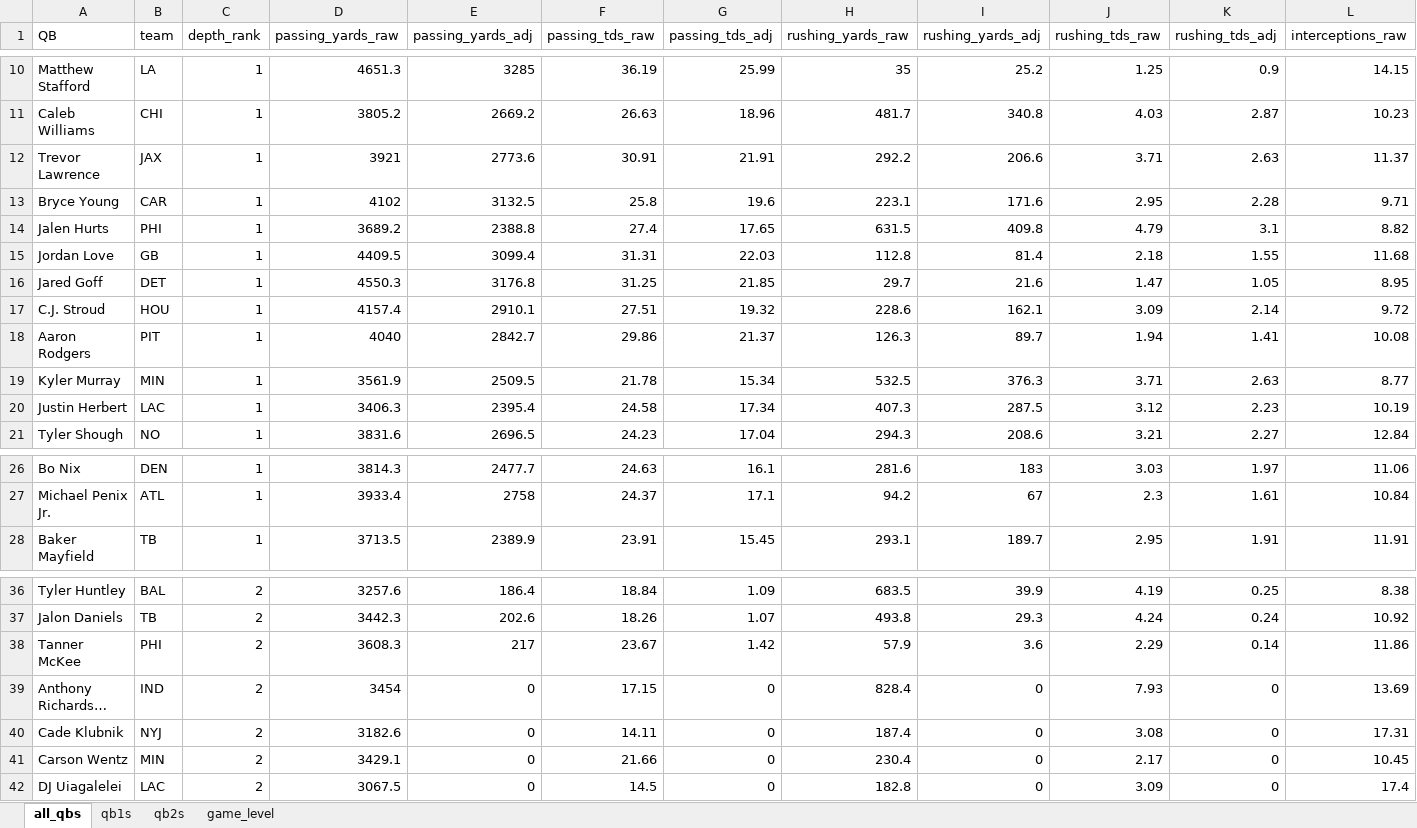
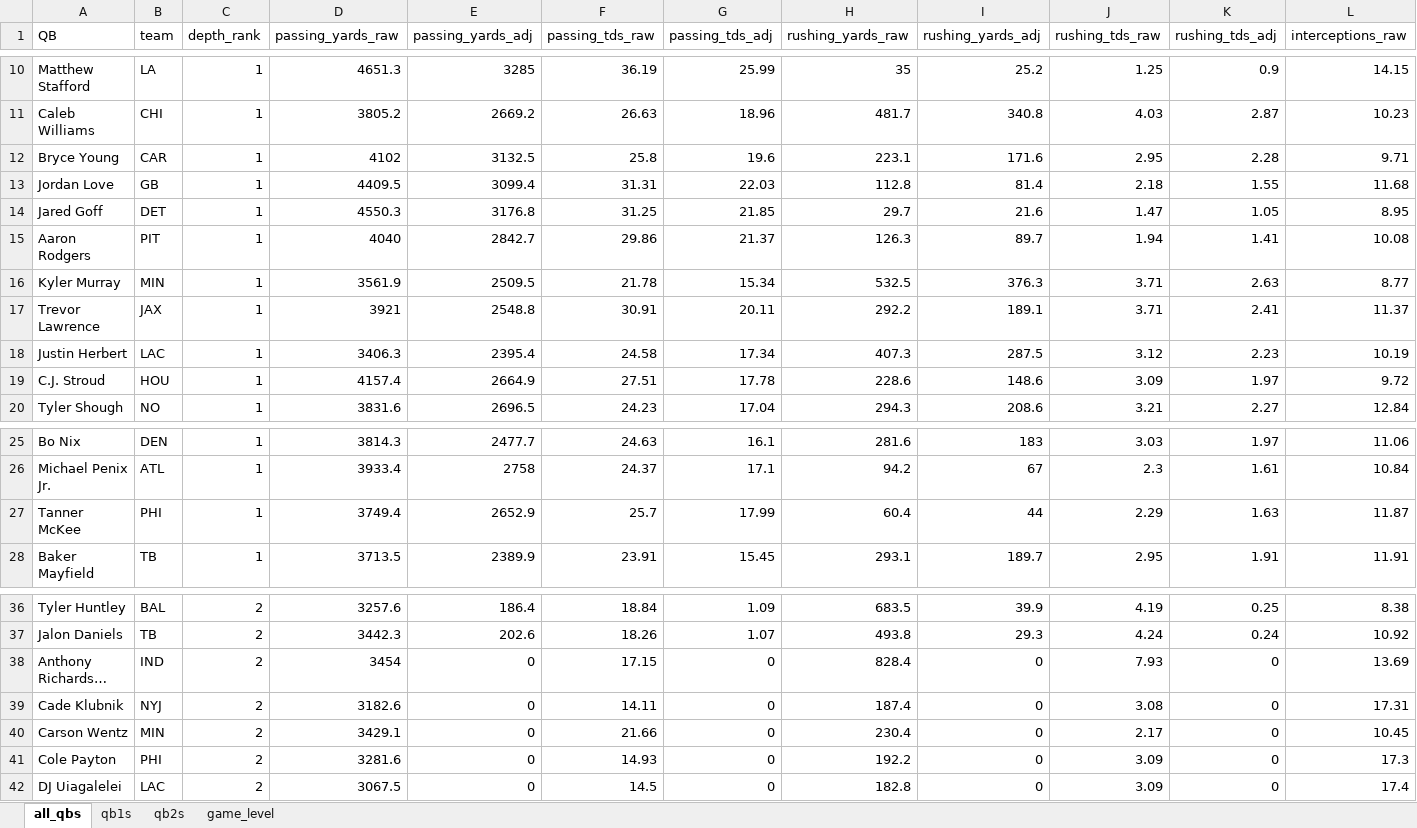
Before and after one commit to egomaniacsfantasy/lineup-lab, an Excel workbook: projections/qb_2026_combined.xlsx, sheet all_qbs, drawn as a sheet; only a part is shown, gaps mark what is left out; long unchanged cells end in …; values as stored, in another font and other column widths than the file's, no borders; removed rows and columns are numbered as before the commit, all else as after; rows hold the shown columns only; the diff names each change by its address in the sheet, - before the commit and + after, or states it on an @@ line.

```diff
--- a/projections/qb_2026_combined.xlsx (sheet all_qbs)
+++ b/projections/qb_2026_combined.xlsx (sheet all_qbs)
-row 12: Trevor Lawrence | JAX | 1 | 3921 | 2773.6 | 30.91 | 21.91 | 292.2 | 206.6 | 3.71 | 2.63 | 11.37
-row 14: Jalen Hurts | PHI | 1 | 3689.2 | 2388.8 | 27.4 | 17.65 | 631.5 | 409.8 | 4.79 | 3.1 | 8.82
-row 17: C.J. Stroud | HOU | 1 | 4157.4 | 2910.1 | 27.51 | 19.32 | 228.6 | 162.1 | 3.09 | 2.14 | 9.72
+row 17: Trevor Lawrence | JAX | 1 | 3921 | 2548.8 | 30.91 | 20.11 | 292.2 | 189.1 | 3.71 | 2.41 | 11.37
+row 19: C.J. Stroud | HOU | 1 | 4157.4 | 2664.9 | 27.51 | 17.78 | 228.6 | 148.6 | 3.09 | 1.97 | 9.72
+row 27: Tanner McKee | PHI | 1 | 3749.4 | 2652.9 | 25.7 | 17.99 | 60.4 | 44 | 2.29 | 1.63 | 11.87
-row 38: Tanner McKee | PHI | 2 | 3608.3 | 217 | 23.67 | 1.42 | 57.9 | 3.6 | 2.29 | 0.14 | 11.86
+row 41: Cole Payton | PHI | 2 | 3281.6 | 0 | 14.93 | 0 | 192.2 | 0 | 3.09 | 0 | 17.3
```
Also changed, not shown: sheet game_level, sheet qb1s, sheet qb2s.
